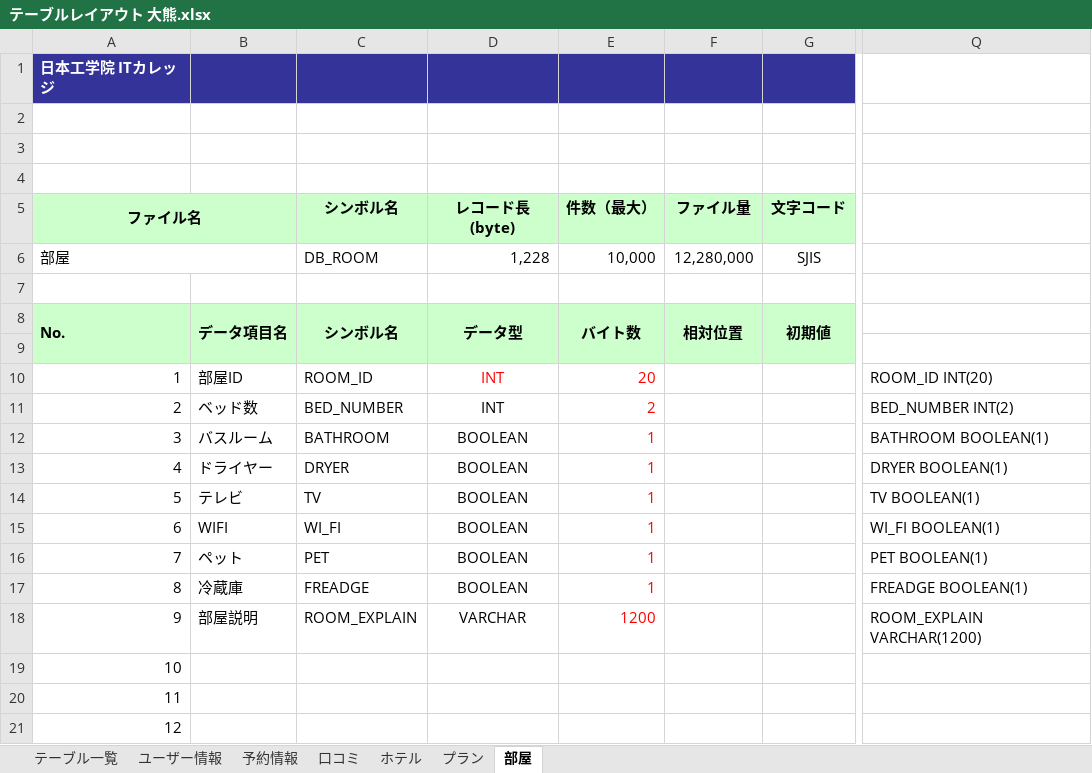
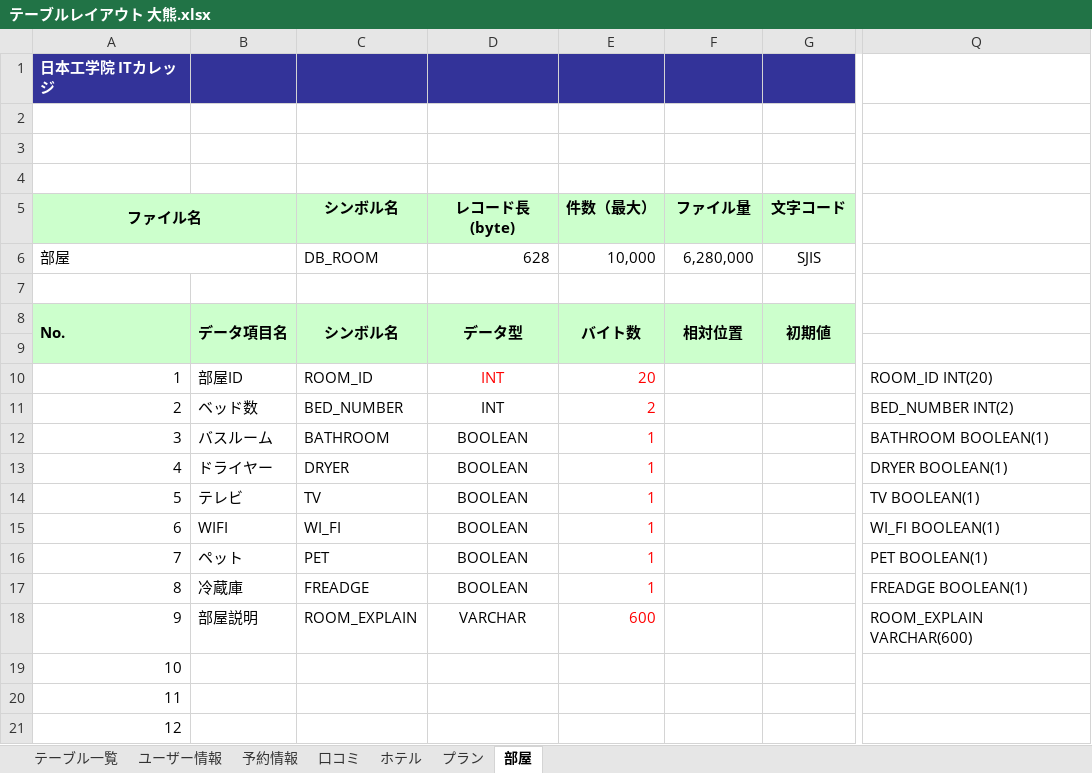
Before and after one commit to IS16-cheese-hotdog/group_project, an Excel workbook: テーブルレイアウト/テーブルレイアウト 大熊.xlsx, sheet 部屋, drawn as a sheet; only a part is shown, gaps mark what is left out; values as stored, in another font and other column widths than the file's, no borders; charts and pictures not drawn; the diff names each change by its address in the sheet, - before the commit and + after, or states it on an @@ line.

```diff
--- a/テーブルレイアウト/テーブルレイアウト 大熊.xlsx (sheet 部屋)
+++ b/テーブルレイアウト/テーブルレイアウト 大熊.xlsx (sheet 部屋)
-D6 (レコード長(byte)): 1,228
+D6 (レコード長(byte)): 628
-F6 (ファイル量): 12,280,000
+F6 (ファイル量): 6,280,000
-E18 (件数（最大）): 1200
+E18 (件数（最大）): 600
-Q18: ROOM_EXPLAIN VARCHAR(1200)
+Q18: ROOM_EXPLAIN VARCHAR(600)
```
Also changed, not shown: sheet プラン, sheet ホテル, sheet テーブル一覧.
